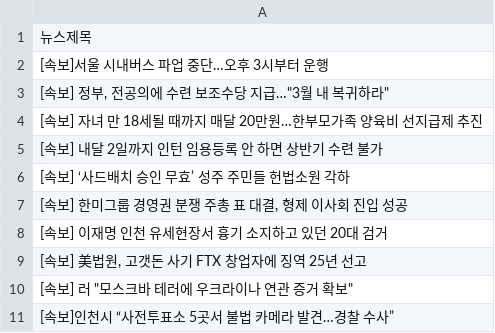
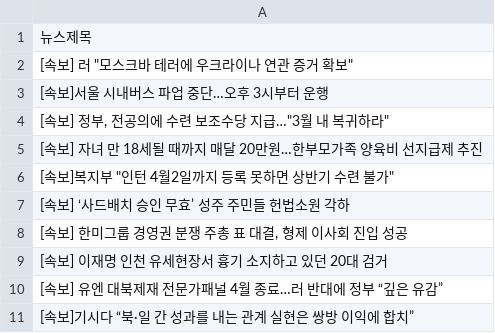
Before and after one commit to webstoryboy/test2, a CSV file: data.csv, drawn as a sheet.

Commit message:
네이버 뉴스

```diff
--- a/data.csv
+++ b/data.csv
@@ -1,2 +1,3 @@
 뉴스제목
+"[속보] 러 ""모스크바 테러에 우크라이나 연관 증거 확보"""
 [속보]서울 시내버스 파업 중단…오후 3시부터 운행
@@ -4,3 +5,3 @@
 [속보] 자녀 만 18세될 때까지 매달 20만원…한부모가족 양육비 선지급제 추진
-[속보] 내달 2일까지 인턴 임용등록 안 하면 상반기 수련 불가
+"[속보]복지부 ""인턴 4월2일까지 등록 못하면 상반기 수련 불가"""
 [속보] ‘사드배치 승인 무효’ 성주 주민들 헌법소원 각하
@@ -8,4 +9,3 @@
 [속보] 이재명 인천 유세현장서 흉기 소지하고 있던 20대 검거
-"[속보] 美법원, 고갯돈 사기 FTX 창업자에 징역 25년 선고"
-"[속보] 러 ""모스크바 테러에 우크라이나 연관 증거 확보"""
-[속보]인천시 “사전투표소 5곳서 불법 카메라 발견…경찰 수사”
+[속보] 유엔 대북제재 전문가패널 4월 종료…러 반대에 정부 “깊은 유감”
+[속보]기시다 “북·일 간 성과를 내는 관계 실현은 쌍방 이익에 합치”
```
